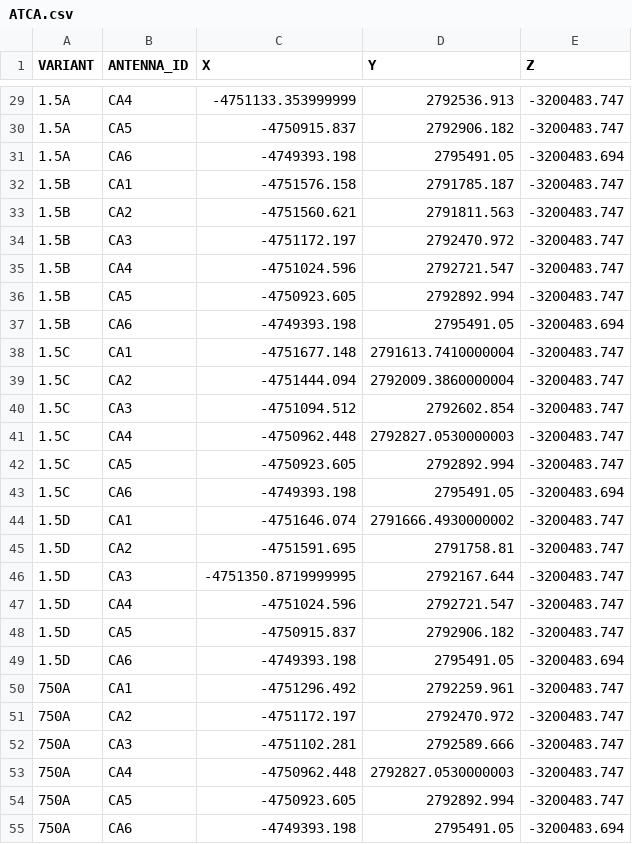
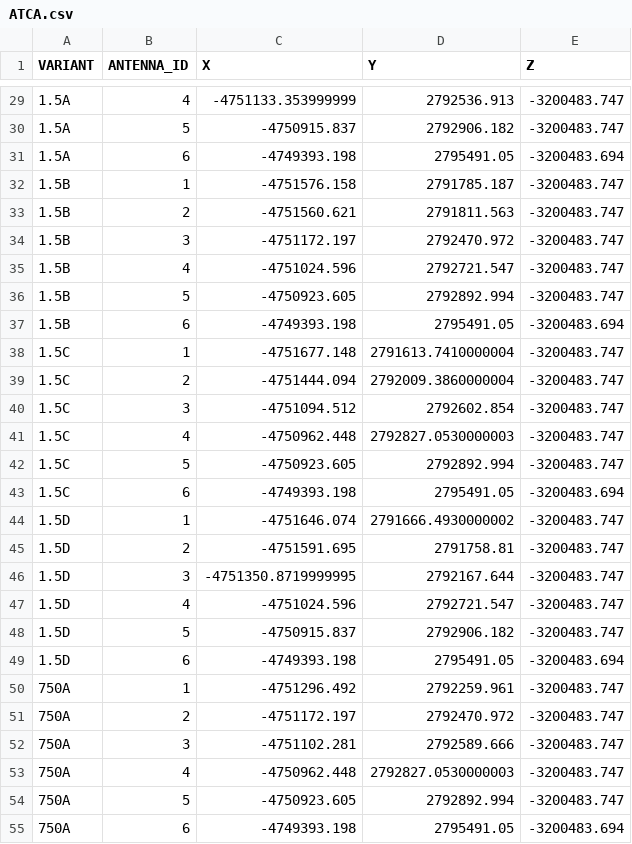
Before and after one commit to SepandKashani/pypeline, a CSV file: pypeline/data/phased_array/instrument/ATCA.csv, drawn as a sheet; only a part is shown, gaps mark what is left out; the diff covers the shown part only.

```diff
--- a/pypeline/data/phased_array/instrument/ATCA.csv
+++ b/pypeline/data/phased_array/instrument/ATCA.csv
@@ -29,27 +29,27 @@ VARIANT,ANTENNA_ID,X,Y,Z
-1.5A,CA4,-4751133.353999999,2792536.913,-3200483.747
-1.5A,CA5,-4750915.837,2792906.182,-3200483.747
-1.5A,CA6,-4749393.198,2795491.05,-3200483.694
-1.5B,CA1,-4751576.158,2791785.187,-3200483.747
-1.5B,CA2,-4751560.621,2791811.563,-3200483.747
-1.5B,CA3,-4751172.197,2792470.972,-3200483.747
-1.5B,CA4,-4751024.596,2792721.547,-3200483.747
-1.5B,CA5,-4750923.605,2792892.994,-3200483.747
-1.5B,CA6,-4749393.198,2795491.05,-3200483.694
-1.5C,CA1,-4751677.148,2791613.7410000004,-3200483.747
-1.5C,CA2,-4751444.094,2792009.3860000004,-3200483.747
-1.5C,CA3,-4751094.512,2792602.854,-3200483.747
-1.5C,CA4,-4750962.448,2792827.0530000003,-3200483.747
-1.5C,CA5,-4750923.605,2792892.994,-3200483.747
-1.5C,CA6,-4749393.198,2795491.05,-3200483.694
-1.5D,CA1,-4751646.074,2791666.4930000002,-3200483.747
-1.5D,CA2,-4751591.695,2791758.81,-3200483.747
-1.5D,CA3,-4751350.8719999995,2792167.644,-3200483.747
-1.5D,CA4,-4751024.596,2792721.547,-3200483.747
-1.5D,CA5,-4750915.837,2792906.182,-3200483.747
-1.5D,CA6,-4749393.198,2795491.05,-3200483.694
-750A,CA1,-4751296.492,2792259.961,-3200483.747
-750A,CA2,-4751172.197,2792470.972,-3200483.747
-750A,CA3,-4751102.281,2792589.666,-3200483.747
-750A,CA4,-4750962.448,2792827.0530000003,-3200483.747
-750A,CA5,-4750923.605,2792892.994,-3200483.747
-750A,CA6,-4749393.198,2795491.05,-3200483.694
+1.5A,4,-4751133.353999999,2792536.913,-3200483.747
+1.5A,5,-4750915.837,2792906.182,-3200483.747
+1.5A,6,-4749393.198,2795491.05,-3200483.694
+1.5B,1,-4751576.158,2791785.187,-3200483.747
+1.5B,2,-4751560.621,2791811.563,-3200483.747
+1.5B,3,-4751172.197,2792470.972,-3200483.747
+1.5B,4,-4751024.596,2792721.547,-3200483.747
+1.5B,5,-4750923.605,2792892.994,-3200483.747
+1.5B,6,-4749393.198,2795491.05,-3200483.694
+1.5C,1,-4751677.148,2791613.7410000004,-3200483.747
+1.5C,2,-4751444.094,2792009.3860000004,-3200483.747
+1.5C,3,-4751094.512,2792602.854,-3200483.747
+1.5C,4,-4750962.448,2792827.0530000003,-3200483.747
+1.5C,5,-4750923.605,2792892.994,-3200483.747
+1.5C,6,-4749393.198,2795491.05,-3200483.694
+1.5D,1,-4751646.074,2791666.4930000002,-3200483.747
+1.5D,2,-4751591.695,2791758.81,-3200483.747
+1.5D,3,-4751350.8719999995,2792167.644,-3200483.747
+1.5D,4,-4751024.596,2792721.547,-3200483.747
+1.5D,5,-4750915.837,2792906.182,-3200483.747
+1.5D,6,-4749393.198,2795491.05,-3200483.694
+750A,1,-4751296.492,2792259.961,-3200483.747
+750A,2,-4751172.197,2792470.972,-3200483.747
+750A,3,-4751102.281,2792589.666,-3200483.747
+750A,4,-4750962.448,2792827.0530000003,-3200483.747
+750A,5,-4750923.605,2792892.994,-3200483.747
+750A,6,-4749393.198,2795491.05,-3200483.694
```
Also changed, not shown: 93 edited cells elsewhere in this file.
